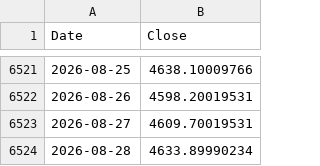
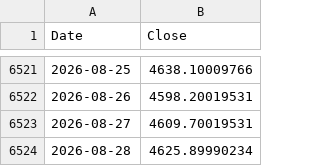
Before and after one commit to rkarim25/Guarded-levered-SP, a CSV file: gold_daily.csv, drawn as a sheet; only a part is shown, gaps mark what is left out.

```diff
--- a/gold_daily.csv
+++ b/gold_daily.csv
@@ -6523,2 +6523,2 @@ Date,Close
 2026-08-27,4609.70019531
-2026-08-28,4633.89990234
+2026-08-28,4625.89990234
```
Also changed, not shown: 12 other files.
